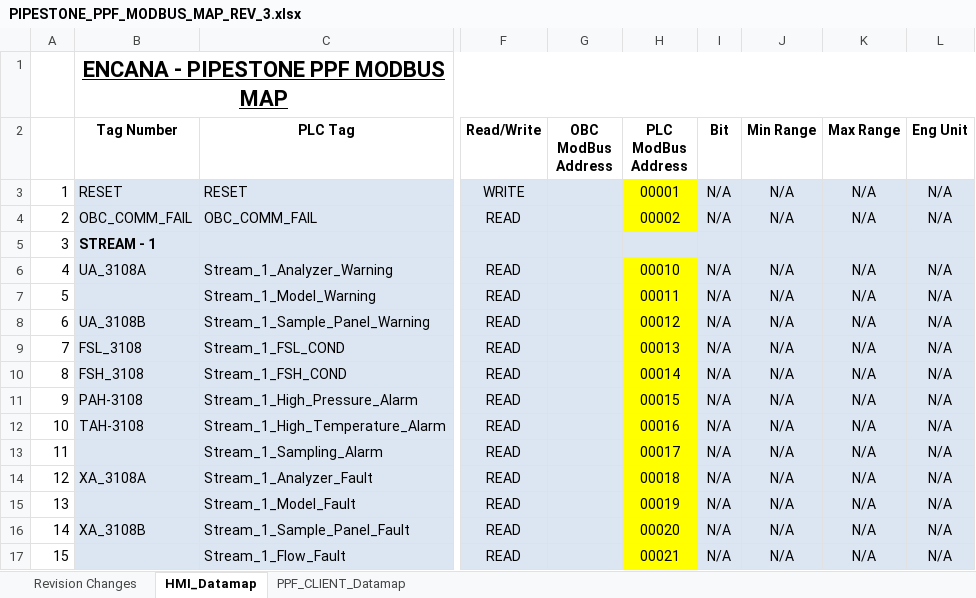
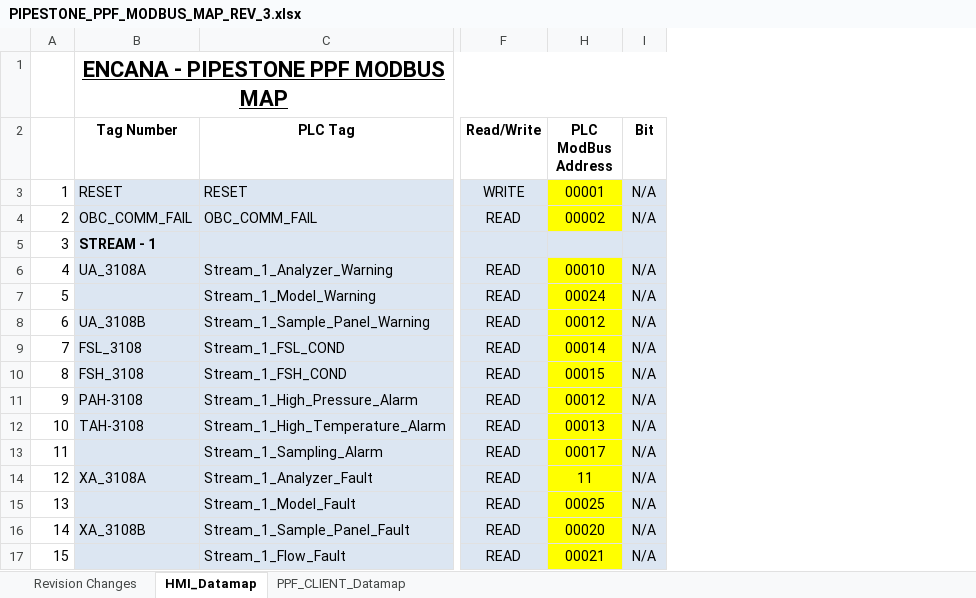
Before and after one commit to IAS-3202/OVINTIV_PIPESTONE_PPF, an Excel workbook: PIPESTONE_PPF_MODBUS_MAP_REV_3.xlsx, sheet HMI_Datamap, drawn as a sheet; only a part is shown, gaps mark what is left out; values as stored, in another font and other column widths than the file's, no borders; removed rows and columns are numbered as before the commit, all else as after; the diff covers the shown part only; the diff names each change by its address in the sheet, - before the commit and + after, or states it on an @@ line.

```diff
--- a/PIPESTONE_PPF_MODBUS_MAP_REV_3.xlsx (sheet HMI_Datamap)
+++ b/PIPESTONE_PPF_MODBUS_MAP_REV_3.xlsx (sheet HMI_Datamap)
@@ column G (OBC ModBus Address) hidden, empty @@
@@ column J (Min Range) hidden, rows 3-17: N/A | N/A |  | N/A | N/A | N/A | N/A | N/A | N/A | N/A | N/A | N/A | N/A | N/A | N/A @@
@@ column K (Max Range) hidden, rows 3-17: N/A | N/A |  | N/A | N/A | N/A | N/A | N/A | N/A | N/A | N/A | N/A | N/A | N/A | N/A @@
@@ column L (Eng Unit) hidden, rows 3-17: N/A | N/A |  | N/A | N/A | N/A | N/A | N/A | N/A | N/A | N/A | N/A | N/A | N/A | N/A @@
-H7 (PLC ModBus Address): 00011
+H7 (PLC ModBus Address): 00024
-H9 (PLC ModBus Address): 00013
+H9 (PLC ModBus Address): 00014
-H10 (PLC ModBus Address): 00014
+H10 (PLC ModBus Address): 00015
-H11 (PLC ModBus Address): 00015
+H11 (PLC ModBus Address): 00012
-H12 (PLC ModBus Address): 00016
+H12 (PLC ModBus Address): 00013
-H14 (PLC ModBus Address): 00018
+H14 (PLC ModBus Address): 11
-H15 (PLC ModBus Address): 00019
+H15 (PLC ModBus Address): 00025
```
Also changed, not shown: 12 added rows, 8 edited cells and cell formats elsewhere in this sheet, 3 other files.
